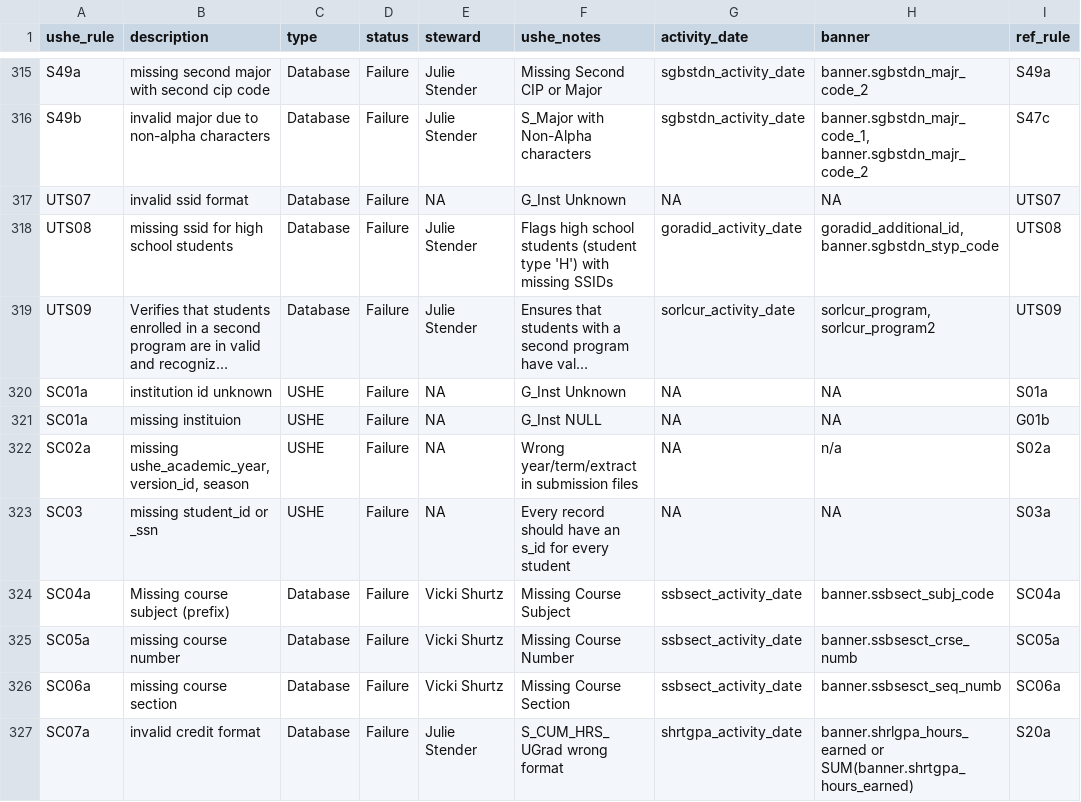
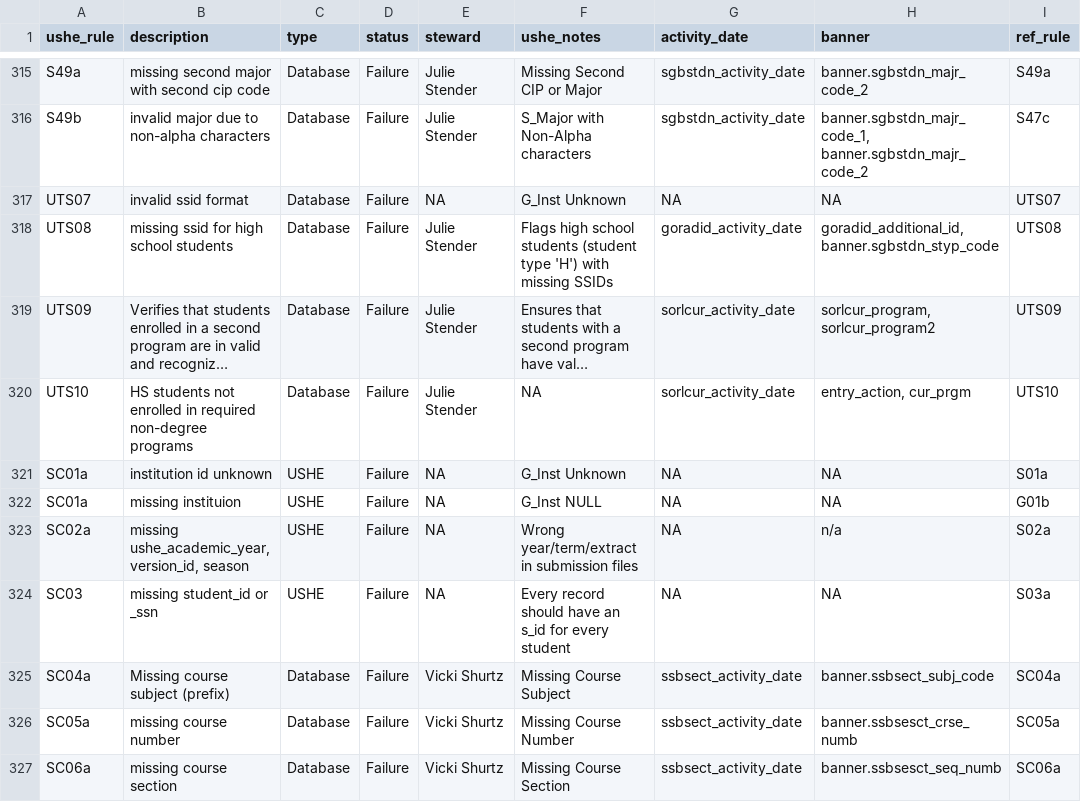
Before and after one commit to ut-effectiveness/utValidateR, a CSV file: sandbox/rule-metadata.csv, drawn as a sheet; only a part is shown, gaps mark what is left out; the shorter side is filled out with more unchanged rows; long unchanged cells end in …; the diff names each change by its address in the sheet, - before the commit and + after, or states it on an @@ line.

```diff
--- a/sandbox/rule-metadata.csv
+++ b/sandbox/rule-metadata.csv
+row 320: UTS10 | HS students not enrolled in required non-degree programs | Database | Failure | Julie Stender | NA | sorlcur_activity_date | entry_action, cur_prgm | UTS10
```
Also changed, not shown: 2 other files.
